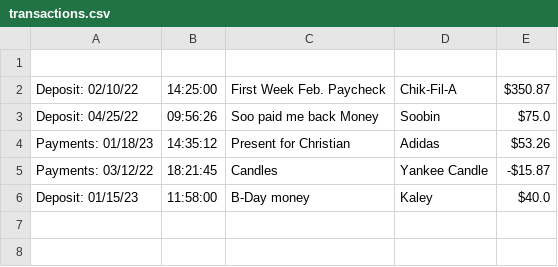
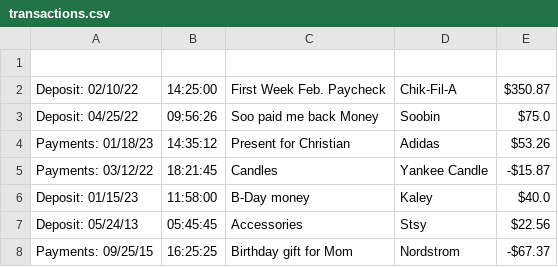
Before and after one commit to seolah97/Capstone1_AccountingLedger, a CSV file: src/main/java/com/sb/transactions.csv, drawn as a sheet; the diff names each change by its address in the sheet, - before the commit and + after, or states it on an @@ line.

```diff
--- a/src/main/java/com/sb/transactions.csv
+++ b/src/main/java/com/sb/transactions.csv
+row 7: Deposit: 05/24/13 | 05:45:45 | Accessories | Stsy | $22.56
+row 8: Payments: 09/25/15 | 16:25:25 | Birthday gift for Mom | Nordstrom | -$67.37
```
Also changed, not shown: 2 other files.
